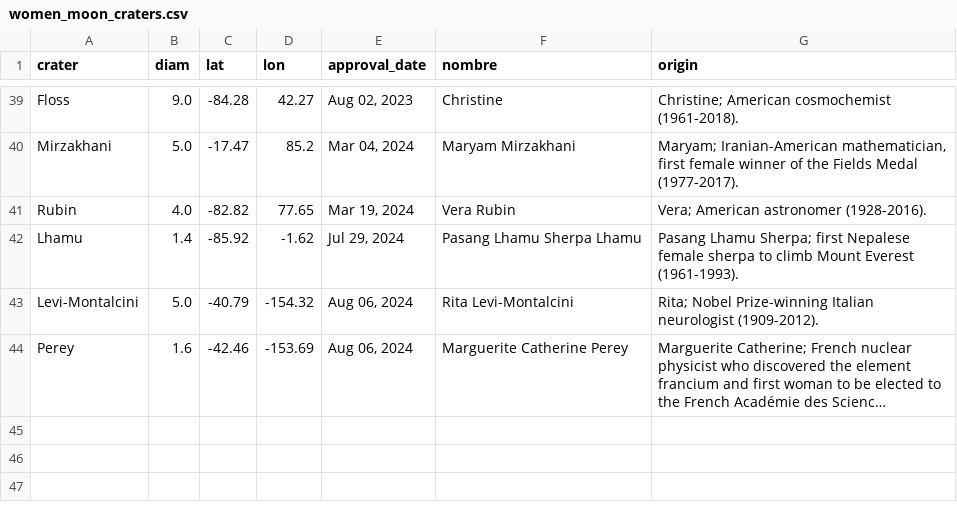
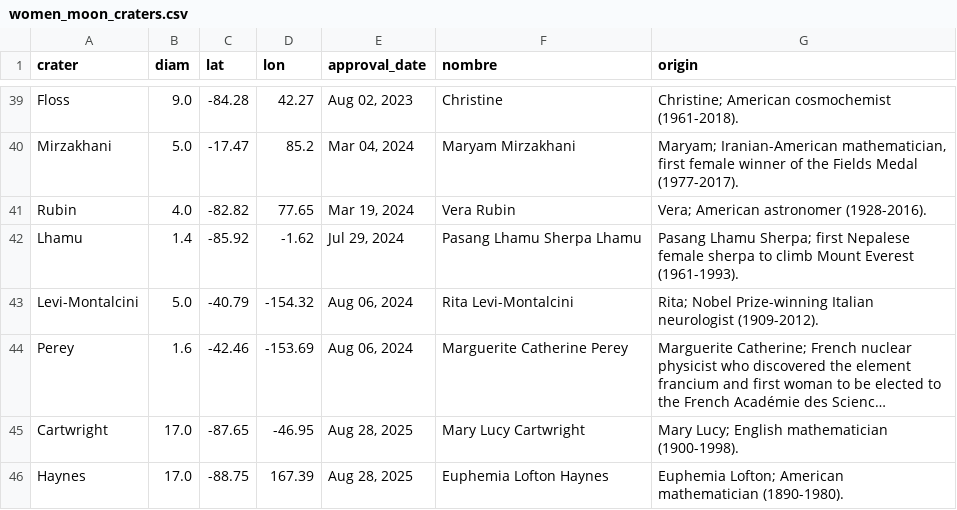
Before and after one commit to sergio-dr/women_moon_craters, a CSV file: women_moon_craters.csv, drawn as a sheet; only a part is shown, gaps mark what is left out; long unchanged cells end in …; the diff names each change by its address in the sheet, - before the commit and + after, or states it on an @@ line.

Commit message:
Issue #2: added Cartwright, Haynes

```diff
--- a/women_moon_craters.csv
+++ b/women_moon_craters.csv
+row 45: Cartwright | 17.0 | -87.65 | -46.95 | Aug 28, 2025 | Mary Lucy Cartwright | Mary Lucy; English mathematician (1900-1998).
+row 46: Haynes | 17.0 | -88.75 | 167.39 | Aug 28, 2025 | Euphemia Lofton Haynes | Euphemia Lofton; American mathematician (1890-1980).
```
Also changed, not shown: 4 other files.
